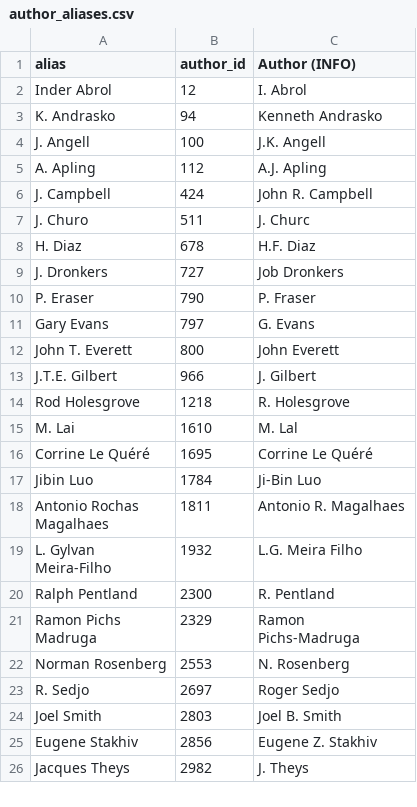
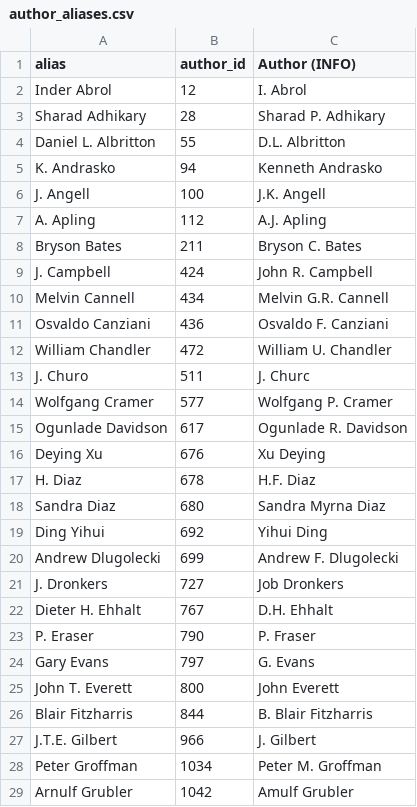
Before and after one commit to eric-brechemier/ipcc-database, a CSV file: data/author_aliases.csv, drawn as a sheet; only a part is shown; the shorter side is filled out with more unchanged rows; the diff covers the shown part only.

```diff
--- a/data/author_aliases.csv
+++ b/data/author_aliases.csv
@@ -2,2 +2,4 @@ alias,author_id,Author (INFO)
 Inder Abrol,12,I. Abrol
+Sharad Adhikary,28,Sharad P. Adhikary
+Daniel L. Albritton,55,D.L. Albritton
 K. Andrasko,94,Kenneth Andrasko
@@ -5,6 +7,17 @@ J. Angell,100,J.K. Angell
 A. Apling,112,A.J. Apling
+Bryson Bates,211,Bryson C. Bates
 J. Campbell,424,John R. Campbell
+Melvin Cannell,434,Melvin G.R. Cannell
+Osvaldo Canziani,436,Osvaldo F. Canziani
+William Chandler,472,William U. Chandler
 J. Churo,511,J. Churc
+Wolfgang Cramer,577,Wolfgang P. Cramer
+Ogunlade Davidson,617,Ogunlade R. Davidson
+Deying Xu,676,Xu Deying
 H. Diaz,678,H.F. Diaz
+Sandra Diaz,680,Sandra Myrna Diaz
+Ding Yihui,692,Yihui Ding
+Andrew Dlugolecki,699,Andrew F. Dlugolecki
 J. Dronkers,727,Job Dronkers
+Dieter H. Ehhalt,767,D.H. Ehhalt
 P. Eraser,790,P. Fraser
@@ -12,2 +25,5 @@ Gary Evans,797,G. Evans
 John T. Everett,800,John Everett
+Blair Fitzharris,844,B. Blair Fitzharris
 J.T.E. Gilbert,966,J. Gilbert
+Peter Groffman,1034,Peter M. Groffman
+Arnulf Grubler,1042,Amulf Grubler
```
Also changed, not shown: 50 added rows elsewhere in this file.
